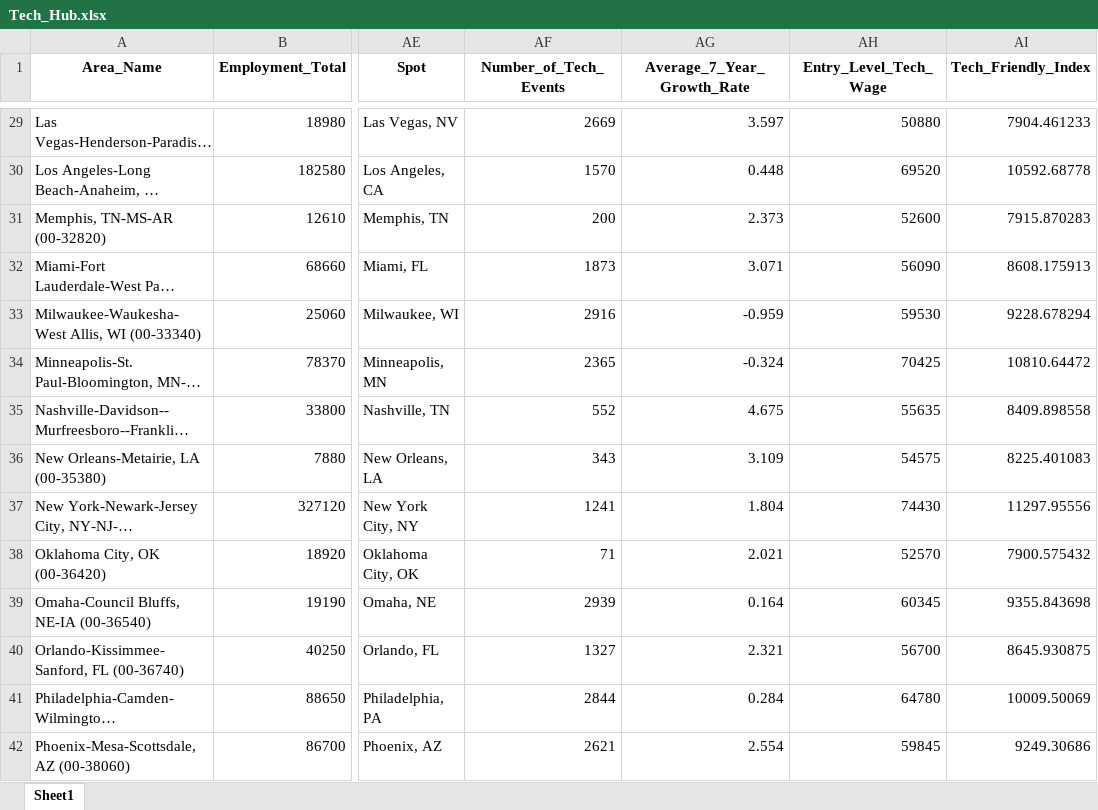
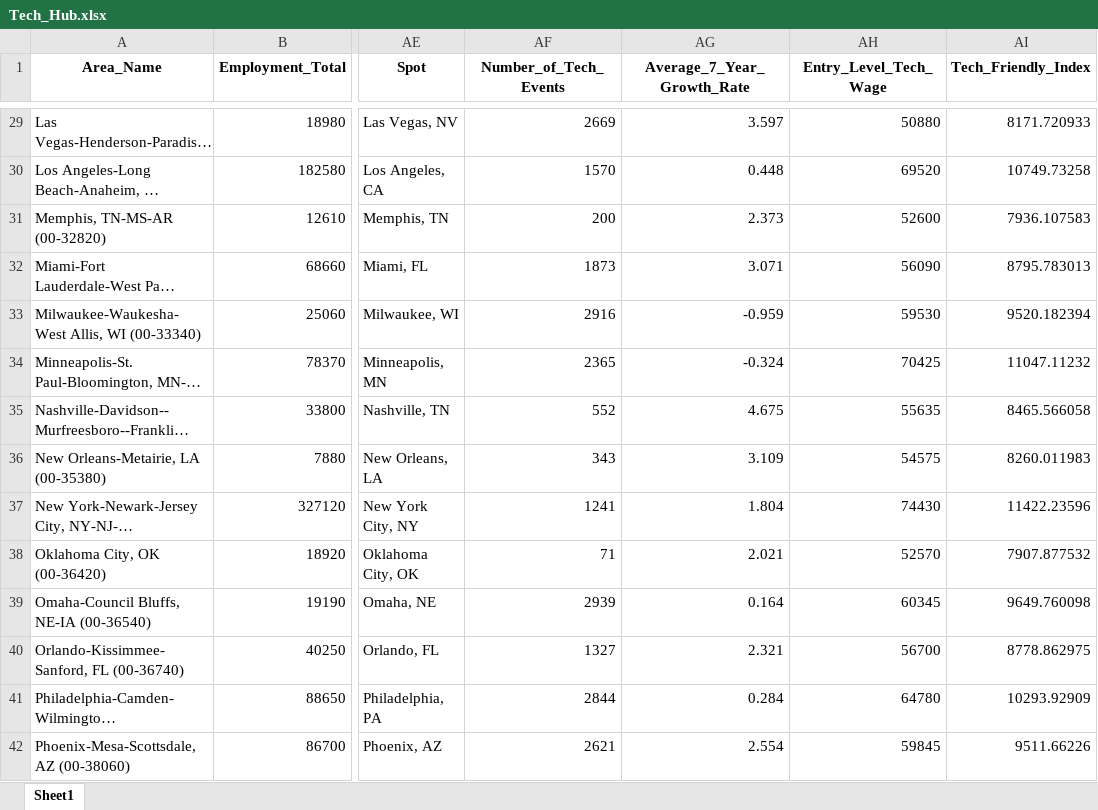
Before and after one commit to Makster04/Phase_3_Project, an Excel workbook: Tech_Hub.xlsx, sheet Sheet1, drawn as a sheet; only a part is shown, gaps mark what is left out; long unchanged cells end in …; values as stored, in another font and other column widths than the file's, no borders; the diff covers the shown part only; the diff names each change by its address in the sheet, - before the commit and + after, or states it on an @@ line.

```diff
--- a/Tech_Hub.xlsx (sheet Sheet1)
+++ b/Tech_Hub.xlsx (sheet Sheet1)
-AI29 (Tech_Friendly_Index): 7904.461233
+AI29 (Tech_Friendly_Index): 8171.720933
-AI30 (Tech_Friendly_Index): 10592.68778
+AI30 (Tech_Friendly_Index): 10749.73258
-AI31 (Tech_Friendly_Index): 7915.870283
+AI31 (Tech_Friendly_Index): 7936.107583
-AI32 (Tech_Friendly_Index): 8608.175913
+AI32 (Tech_Friendly_Index): 8795.783013
-AI33 (Tech_Friendly_Index): 9228.678294
+AI33 (Tech_Friendly_Index): 9520.182394
-AI34 (Tech_Friendly_Index): 10810.64472
+AI34 (Tech_Friendly_Index): 11047.11232
-AI35 (Tech_Friendly_Index): 8409.898558
+AI35 (Tech_Friendly_Index): 8465.566058
-AI36 (Tech_Friendly_Index): 8225.401083
+AI36 (Tech_Friendly_Index): 8260.011983
-AI37 (Tech_Friendly_Index): 11297.95556
+AI37 (Tech_Friendly_Index): 11422.23596
-AI38 (Tech_Friendly_Index): 7900.575432
+AI38 (Tech_Friendly_Index): 7907.877532
-AI39 (Tech_Friendly_Index): 9355.843698
+AI39 (Tech_Friendly_Index): 9649.760098
-AI40 (Tech_Friendly_Index): 8645.930875
+AI40 (Tech_Friendly_Index): 8778.862975
-AI41 (Tech_Friendly_Index): 10009.50069
+AI41 (Tech_Friendly_Index): 10293.92909
-AI42 (Tech_Friendly_Index): 9249.30686
+AI42 (Tech_Friendly_Index): 9511.66226
```
Also changed, not shown: 41 edited cells elsewhere in this sheet, Final_Data.xlsx, Financial_Hub.xlsx, 5 other files.
